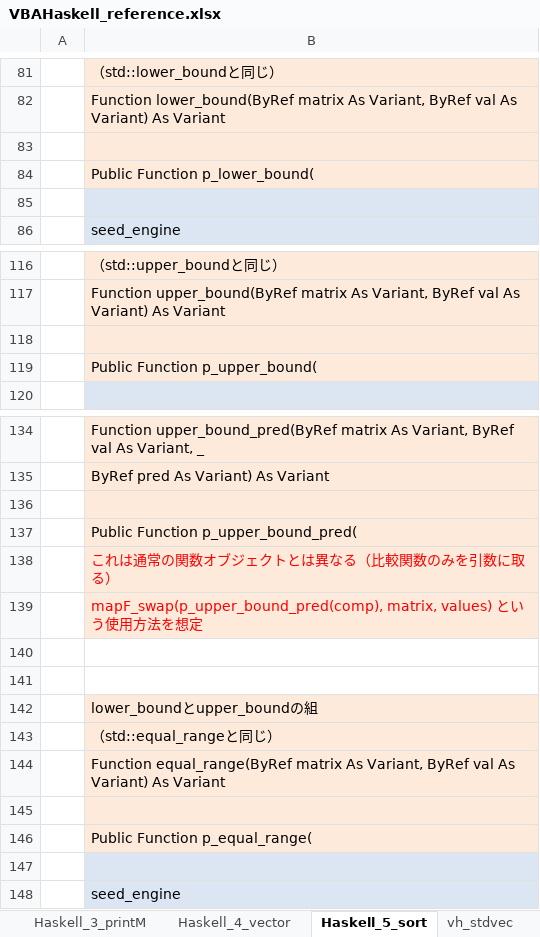
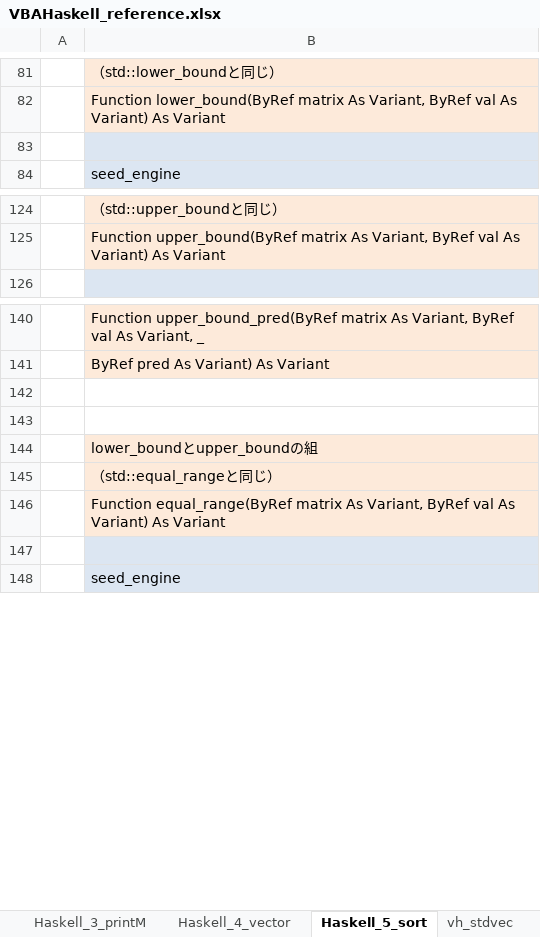
Before and after one commit to mYmd/VBA, an Excel workbook: vh_Manual/VBAHaskell_reference.xlsx, sheet Haskell_5_sort, drawn as a sheet; only a part is shown, gaps mark what is left out; values as stored, in another font and other column widths than the file's, no borders; removed rows and columns are numbered as before the commit, all else as after; the diff covers the shown part only; the diff names each change by its address in the sheet, - before the commit and + after, or states it on an @@ line.

Commit message:
複数対象のlower_bound等を追加し、p_lower_bound等を [[deprecated]] にした

```diff
--- a/vh_Manual/VBAHaskell_reference.xlsx (sheet Haskell_5_sort)
+++ b/vh_Manual/VBAHaskell_reference.xlsx (sheet Haskell_5_sort)
-B83 fill: #FDEADA
+B83 fill: #DCE6F2
-row 84:  | Public Function p_lower_bound(
-row 85: (empty)
-row 118: (empty)
-row 119:  | Public Function p_upper_bound(
-B142 fill: #FDEADA
+B142 fill: none
-row 137:  | Public Function p_upper_bound_pred(
-row 138:  | これは通常の関数オブジェクトとは異なる（比較関数のみを引数に取る）
-row 139:  | mapF_swap(p_upper_bound_pred(comp), matrix, values) という使用方法を想定
-row 140: (empty)
-row 145: (empty)
-row 146:  | Public Function p_equal_range(
```
Also changed, not shown: 14 added rows, 8 removed rows and 1 edited cell elsewhere in this sheet, sheet Index, bin/VBAHaskellほぼ全部入り.xlsm, 15 other files.
